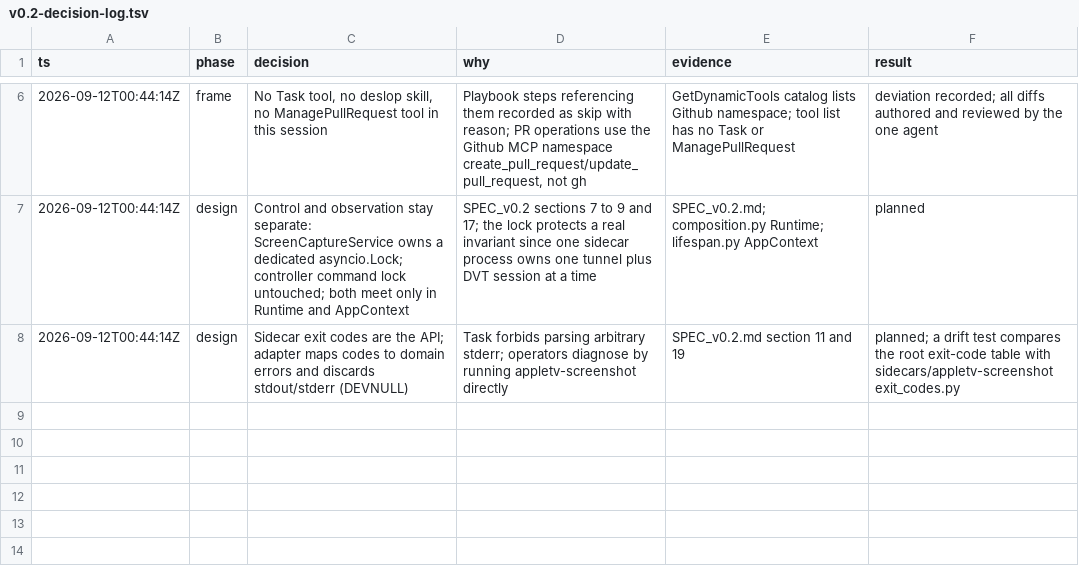
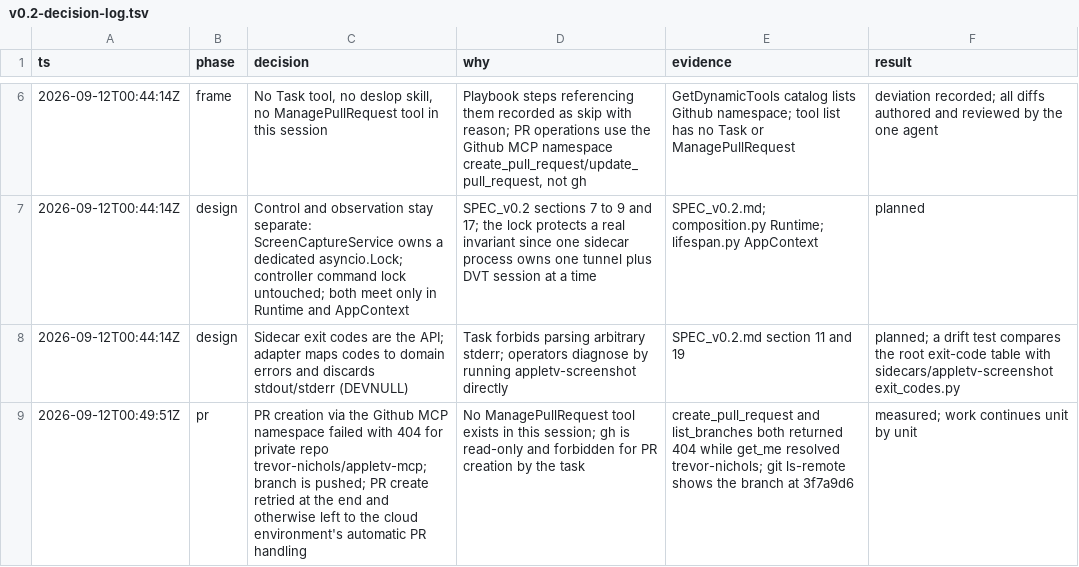
Before and after one commit to trevor-nichols/appletv-mcp, a TSV file: docs/apple-tv-mcp-spec/v0.2-decision-log.tsv, drawn as a sheet; only a part is shown, gaps mark what is left out; the diff names each change by its address in the sheet, - before the commit and + after, or states it on an @@ line.

```diff
--- a/docs/apple-tv-mcp-spec/v0.2-decision-log.tsv
+++ b/docs/apple-tv-mcp-spec/v0.2-decision-log.tsv
+row 9: 2026-09-12T00:49:51Z | pr | PR creation via the Github MCP namespace failed with 404 for private repo trevor-nichols/appletv-mcp; branch is pushed; PR create retried at the end and otherwise left to the cloud environment's automatic PR handling | No ManagePullRequest tool exists in this session; gh is read-only and forbidden for PR creation by the task | create_pull_request and list_branches both returned 404 while get_me resolved trevor-nichols; git ls-remote shows the branch at 3f7a9d6 | measured; work continues unit by unit
```
Also changed, not shown: 4 other files.
